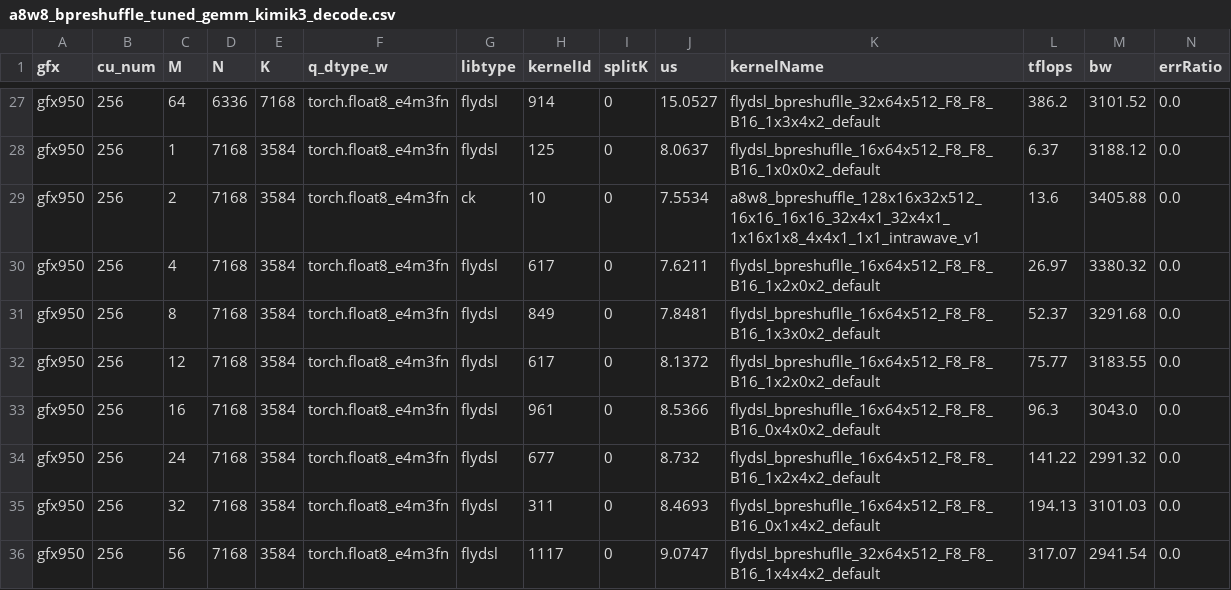
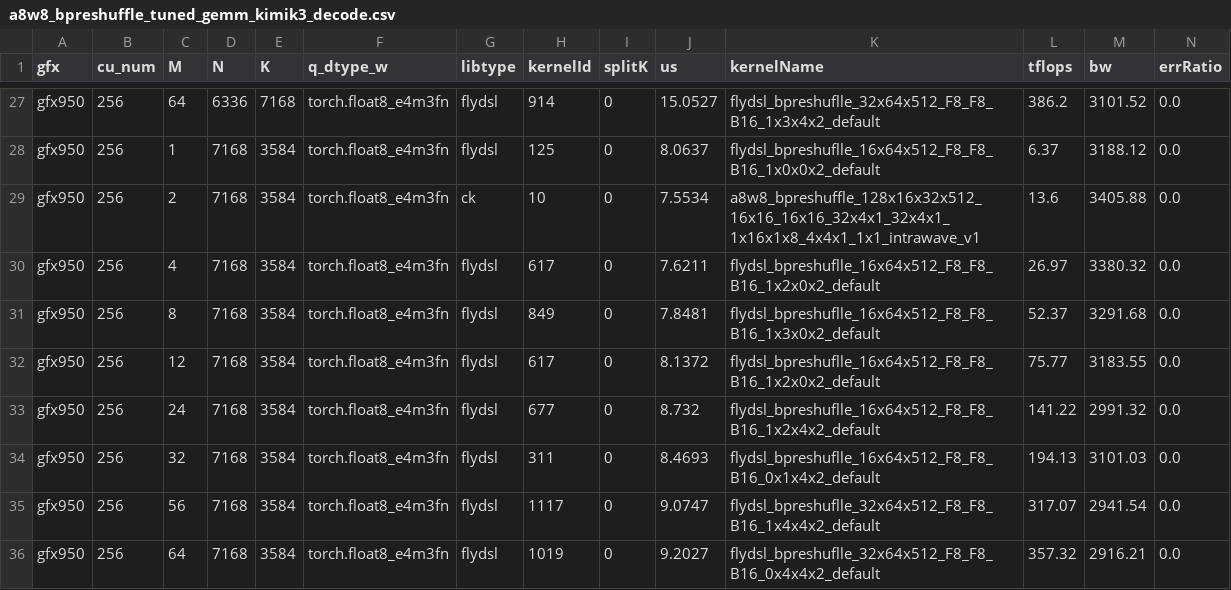
Before and after one commit to yuychang/aiter, a CSV file: aiter/configs/model_configs/a8w8_bpreshuffle_tuned_gemm_kimik3_decode.csv, drawn as a sheet; only a part is shown, gaps mark what is left out; the shorter side is filled out with more unchanged rows; the diff names each change by its address in the sheet, - before the commit and + after, or states it on an @@ line.

```diff
--- a/aiter/configs/model_configs/a8w8_bpreshuffle_tuned_gemm_kimik3_decode.csv
+++ b/aiter/configs/model_configs/a8w8_bpreshuffle_tuned_gemm_kimik3_decode.csv
-row 33: gfx950 | 256 | 16 | 7168 | 3584 | torch.float8_e4m3fn | flydsl | 961 | 0 | 8.5366 | flydsl_bpreshuflle_16x64x512_F8_F8_B16_0x4x0x2_default | 96.3 | 3043.0 | 0.0
```
Also changed, not shown: aiter/configs/model_configs/a8w8_bpreshuffle_tuned_gemm_kimik3.csv.
